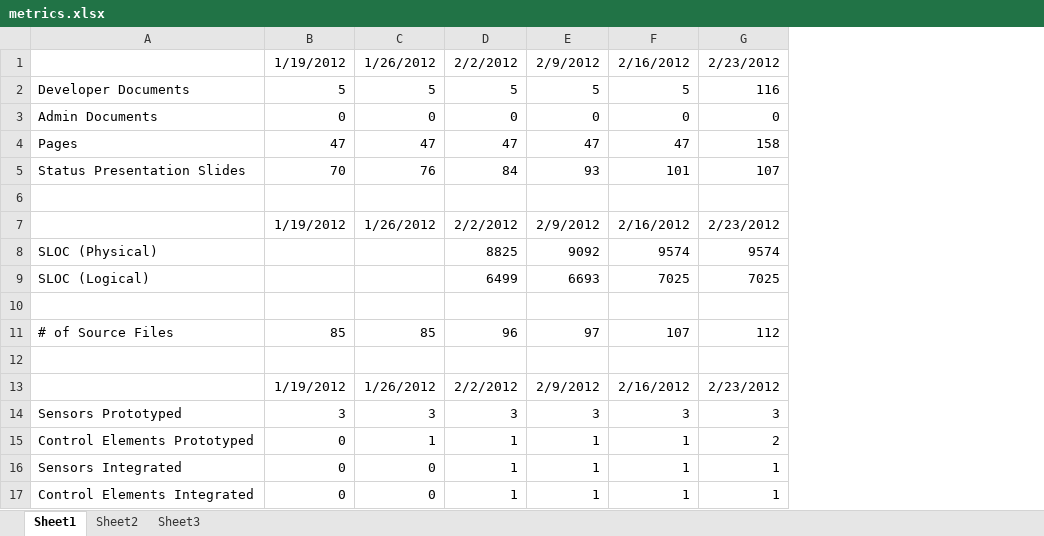
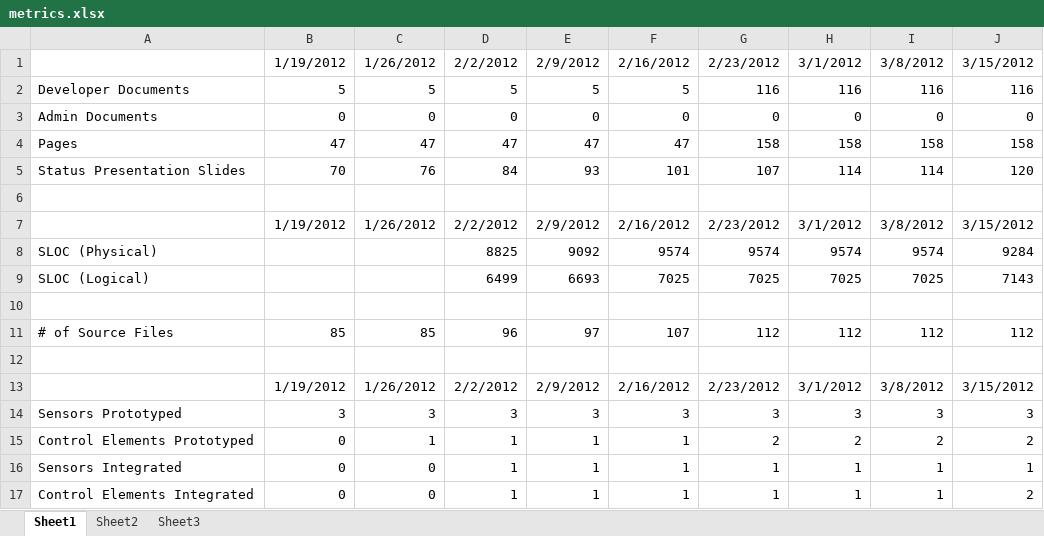
Before and after one commit to mplynch/tunnelk, an Excel workbook: doc/metrics.xlsx, sheet Sheet1, drawn as a sheet; values as stored, in another font and other column widths than the file's, no borders; charts and pictures not drawn; the diff names each change by its address in the sheet, - before the commit and + after, or states it on an @@ line.

```diff
--- a/doc/metrics.xlsx (sheet Sheet1)
+++ b/doc/metrics.xlsx (sheet Sheet1)
+column H, rows 1-17: 3/1/2012 | 116 | 0 | 158 | 114 |  | 3/1/2012 | 9574 | 7025 |  | 112 |  | 3/1/2012 | 3 | 2 | 1 | 1
+column I, rows 1-17: 3/8/2012 | 116 | 0 | 158 | 114 |  | 3/8/2012 | 9574 | 7025 |  | 112 |  | 3/8/2012 | 3 | 2 | 1 | 1
+column J, rows 1-17: 3/15/2012 | 116 | 0 | 158 | 120 |  | 3/15/2012 | 9284 | 7143 |  | 112 |  | 3/15/2012 | 3 | 2 | 1 | 2
```
Also changed, not shown: charts or pictures, 1 other file.
